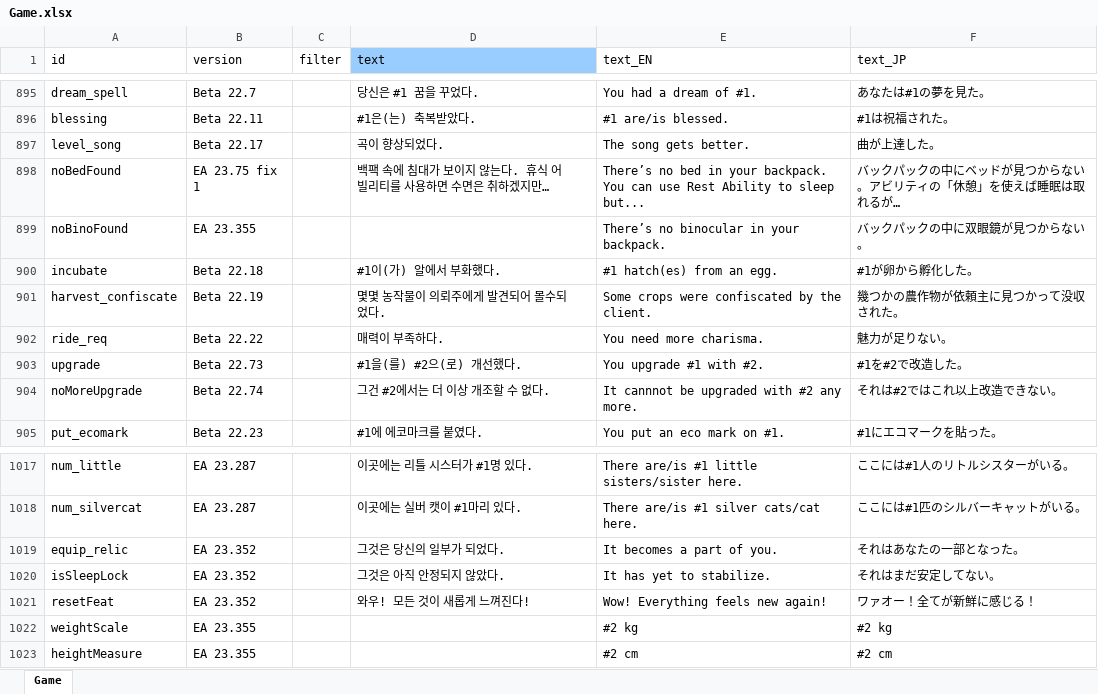
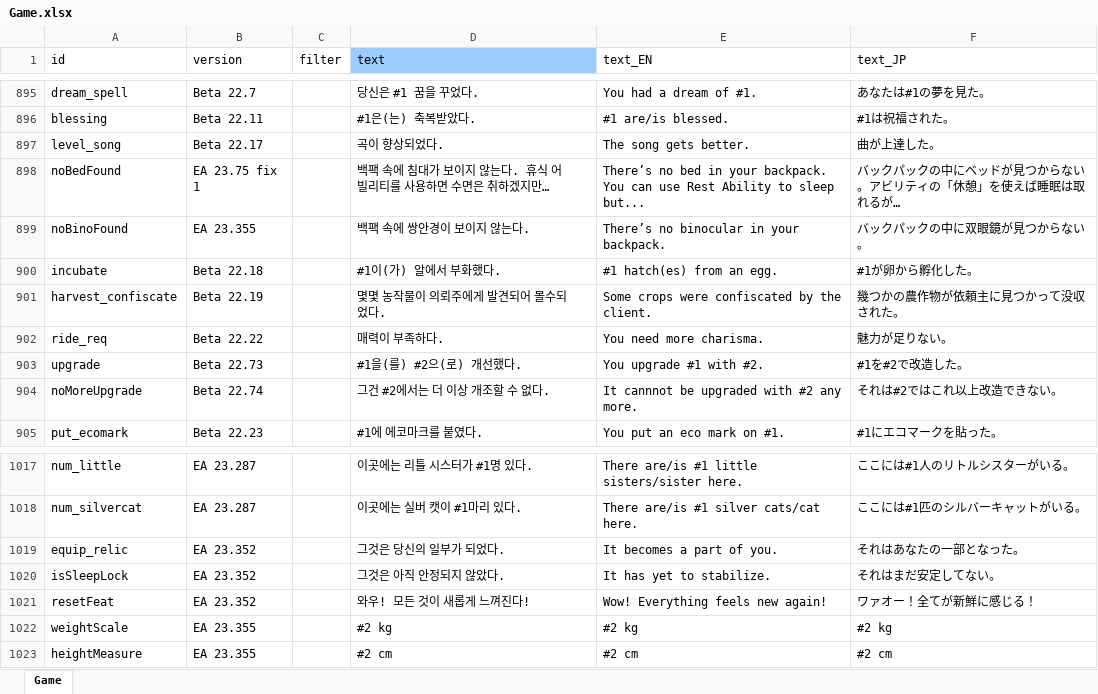
Before and after one commit to cinornu/Elin_KR, an Excel workbook: Mod_Korean/Lang/KR/Game/Game.xlsx, sheet Game, drawn as a sheet; only a part is shown, gaps mark what is left out; values as stored, in another font and other column widths than the file's, no borders; charts and pictures not drawn; the diff names each change by its address in the sheet, - before the commit and + after, or states it on an @@ line.

```diff
--- a/Mod_Korean/Lang/KR/Game/Game.xlsx (sheet Game)
+++ b/Mod_Korean/Lang/KR/Game/Game.xlsx (sheet Game)
-D899 (text): (empty)
+D899 (text): 백팩 속에 쌍안경이 보이지 않는다.
-D1022 (text): (empty)
+D1022 (text): #2 kg
-D1023 (text): (empty)
+D1023 (text): #2 cm
```
Also changed, not shown: charts or pictures, Mod_Korean/Lang/KR/Dialog/Drama/_tutorial.xlsx, Mod_Korean/Lang/KR/Dialog/dialog.xlsx, 4 other files.
